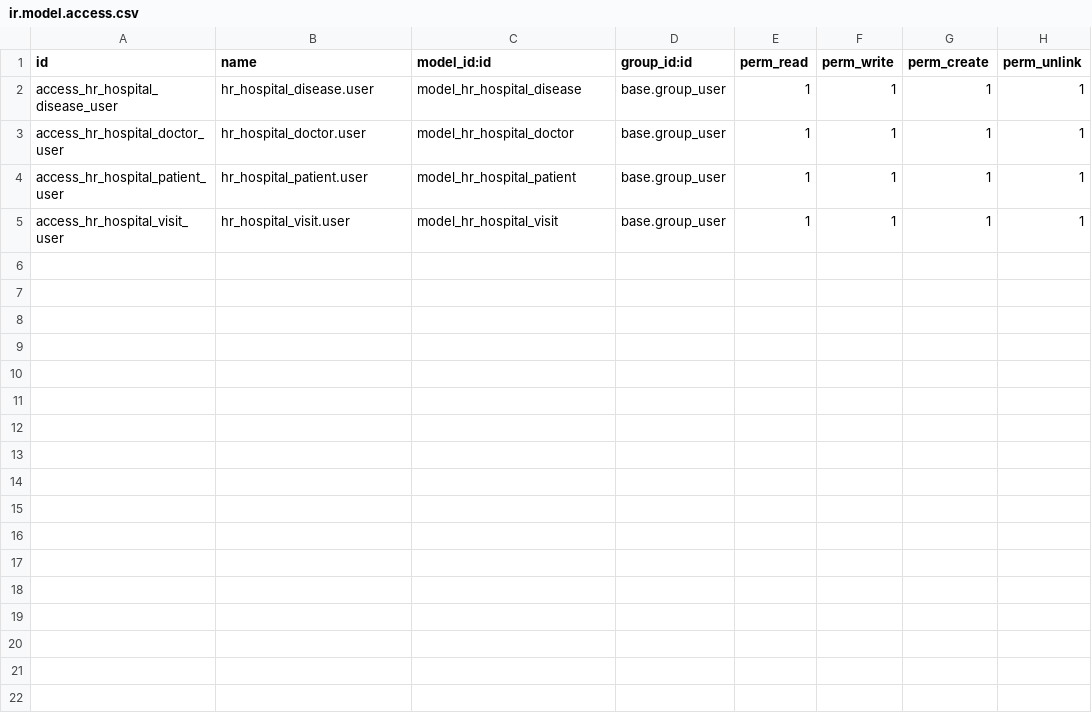
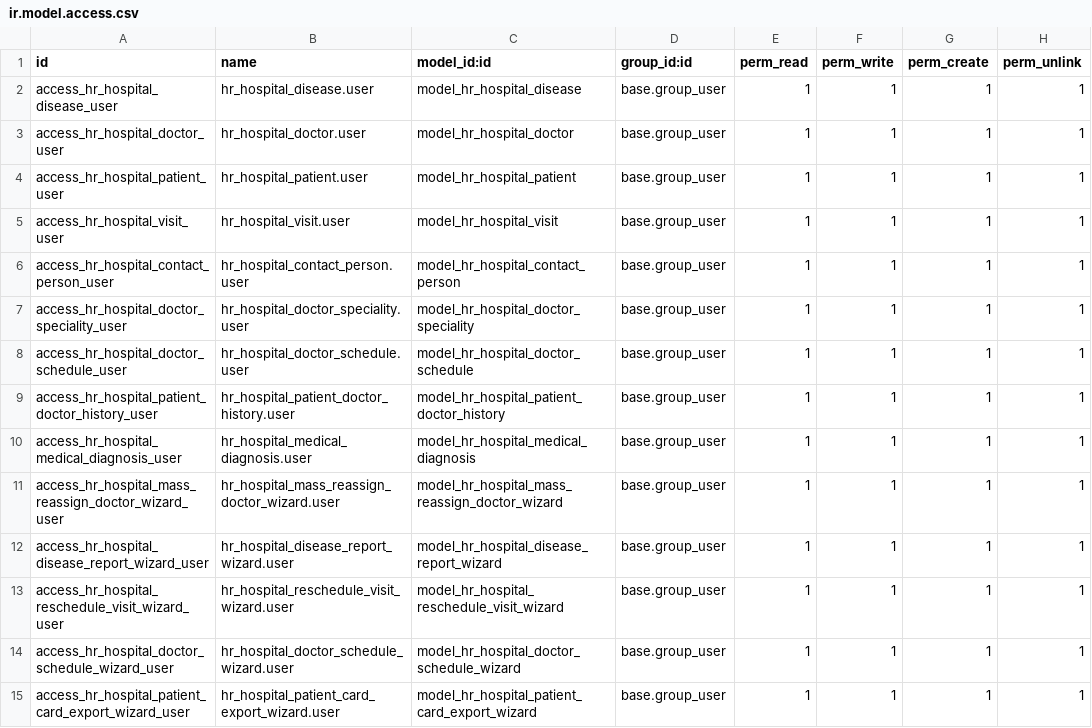
Before and after one commit to H0RR0N/h0rr0n, a CSV file: hr_hospital_horron/security/ir.model.access.csv, drawn as a sheet.

Commit message:
[ADD] hr_hospital: abstract person model, doctor specializations & schedules, visit workflow with status checks, diagnoses with confirmation, doctor reassignment history, mass reassign & schedule generation wizards, patient card export

```diff
--- a/hr_hospital_horron/security/ir.model.access.csv
+++ b/hr_hospital_horron/security/ir.model.access.csv
@@ -5 +5,11 @@ access_hr_hospital_patient_user,hr_hospital_patient.user,model_hr_hospital_patie
 access_hr_hospital_visit_user,hr_hospital_visit.user,model_hr_hospital_visit,base.group_user,1,1,1,1
+access_hr_hospital_contact_person_user,hr_hospital_contact_person.user,model_hr_hospital_contact_person,base.group_user,1,1,1,1
+access_hr_hospital_doctor_speciality_user,hr_hospital_doctor_speciality.user,model_hr_hospital_doctor_speciality,base.group_user,1,1,1,1
+access_hr_hospital_doctor_schedule_user,hr_hospital_doctor_schedule.user,model_hr_hospital_doctor_schedule,base.group_user,1,1,1,1
+access_hr_hospital_patient_doctor_history_user,hr_hospital_patient_doctor_history.user,model_hr_hospital_patient_doctor_history,base.group_user,1,1,1,1
+access_hr_hospital_medical_diagnosis_user,hr_hospital_medical_diagnosis.user,model_hr_hospital_medical_diagnosis,base.group_user,1,1,1,1
+access_hr_hospital_mass_reassign_doctor_wizard_user,hr_hospital_mass_reassign_doctor_wizard.user,model_hr_hospital_mass_reassign_doctor_wizard,base.group_user,1,1,1,1
+access_hr_hospital_disease_report_wizard_user,hr_hospital_disease_report_wizard.user,model_hr_hospital_disease_report_wizard,base.group_user,1,1,1,1
+access_hr_hospital_reschedule_visit_wizard_user,hr_hospital_reschedule_visit_wizard.user,model_hr_hospital_reschedule_visit_wizard,base.group_user,1,1,1,1
+access_hr_hospital_doctor_schedule_wizard_user,hr_hospital_doctor_schedule_wizard.user,model_hr_hospital_doctor_schedule_wizard,base.group_user,1,1,1,1
+access_hr_hospital_patient_card_export_wizard_user,hr_hospital_patient_card_export_wizard.user,model_hr_hospital_patient_card_export_wizard,base.group_user,1,1,1,1
```
Also changed, not shown: 44 other files.
